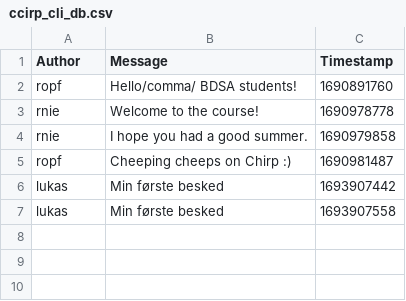
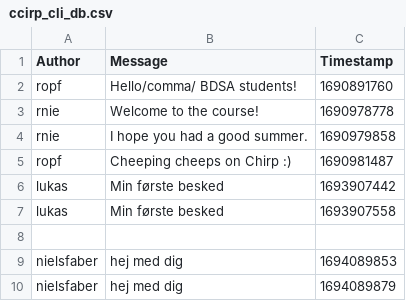
Before and after one commit to ITU-BDSA23-GROUP4/Chirp, a CSV file: Chirp/ccirp_cli_db.csv, drawn as a sheet.

```diff
--- a/Chirp/ccirp_cli_db.csv
+++ b/Chirp/ccirp_cli_db.csv
@@ -7 +7,4 @@ lukas,Min første besked,1693907442
 lukas,Min første besked,1693907558
+
+nielsfaber,hej med dig,1694089853
+nielsfaber,hej med dig,1694089879
```
Also changed, not shown: 3 other files.
